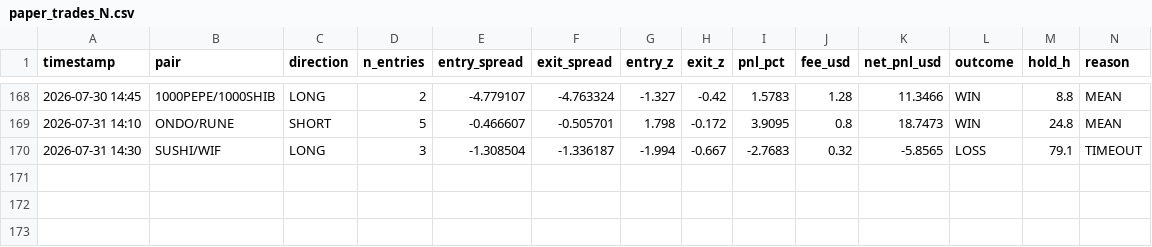
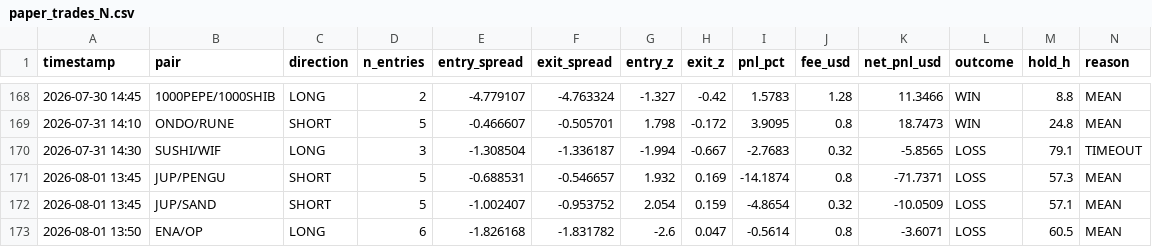
Before and after one commit to AlexeyKharin06/bots-cluster-, a CSV file: memory/trade/paper_v1/paper_trades_N.csv, drawn as a sheet; only a part is shown, gaps mark what is left out; rows hold the shown columns only; the diff names each change by its address in the sheet, - before the commit and + after, or states it on an @@ line.

Commit message:
trade paper_v1 auto 2026-08-01_18:17

```diff
--- a/memory/trade/paper_v1/paper_trades_N.csv
+++ b/memory/trade/paper_v1/paper_trades_N.csv
+row 171: 2026-08-01 13:45 | JUP/PENGU | SHORT | 5 | -0.688531 | -0.546657 | 1.932 | 0.169 | -14.1874 | 0.8 | -71.7371 | LOSS | 57.3 | MEAN
+row 172: 2026-08-01 13:45 | JUP/SAND | SHORT | 5 | -1.002407 | -0.953752 | 2.054 | 0.159 | -4.8654 | 0.32 | -10.0509 | LOSS | 57.1 | MEAN
+row 173: 2026-08-01 13:50 | ENA/OP | LONG | 6 | -1.826168 | -1.831782 | -2.6 | 0.047 | -0.5614 | 0.8 | -3.6071 | LOSS | 60.5 | MEAN
```
Also changed, not shown: memory/trade/paper_v1/paper_trades_O.csv, memory/trade/paper_v1/paper_trades_P.csv, 15 other files.
